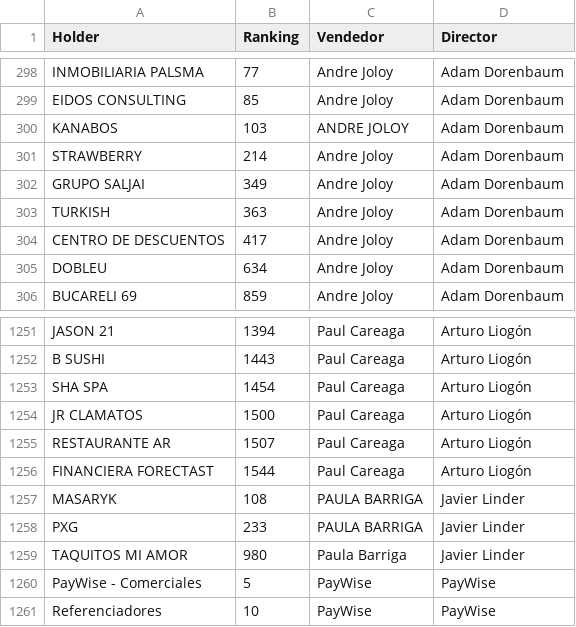
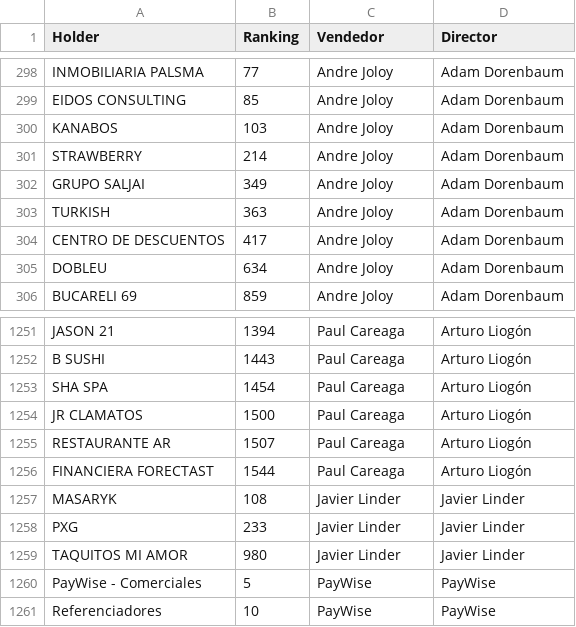
Before and after one commit to muresbrian/dashboard-alertas-diarias, a CSV file: webapp/Reportes_Individuales_CSV/Ranking.csv, drawn as a sheet; only a part is shown, gaps mark what is left out; the diff covers the shown part only.

```diff
--- a/webapp/Reportes_Individuales_CSV/Ranking.csv
+++ b/webapp/Reportes_Individuales_CSV/Ranking.csv
@@ -299,3 +299,3 @@ INMOBILIARIA PALSMA,77,Andre Joloy,Adam Dorenbaum
 EIDOS CONSULTING,85,Andre Joloy,Adam Dorenbaum
-KANABOS,103,ANDRE JOLOY,Adam Dorenbaum
+KANABOS,103,Andre Joloy,Adam Dorenbaum
 STRAWBERRY,214,Andre Joloy,Adam Dorenbaum
@@ -1256,5 +1256,5 @@ RESTAURANTE AR,1507,Paul Careaga,Arturo Liogón
 FINANCIERA FORECTAST,1544,Paul Careaga,Arturo Liogón
-MASARYK,108,PAULA BARRIGA,Javier Linder
-PXG,233,PAULA BARRIGA,Javier Linder
-TAQUITOS MI AMOR,980,Paula Barriga,Javier Linder
+MASARYK,108,Javier Linder,Javier Linder
+PXG,233,Javier Linder,Javier Linder
+TAQUITOS MI AMOR,980,Javier Linder,Javier Linder
 PayWise - Comerciales,5,PayWise,PayWise
```
Also changed, not shown: 47 edited cells elsewhere in this file.
